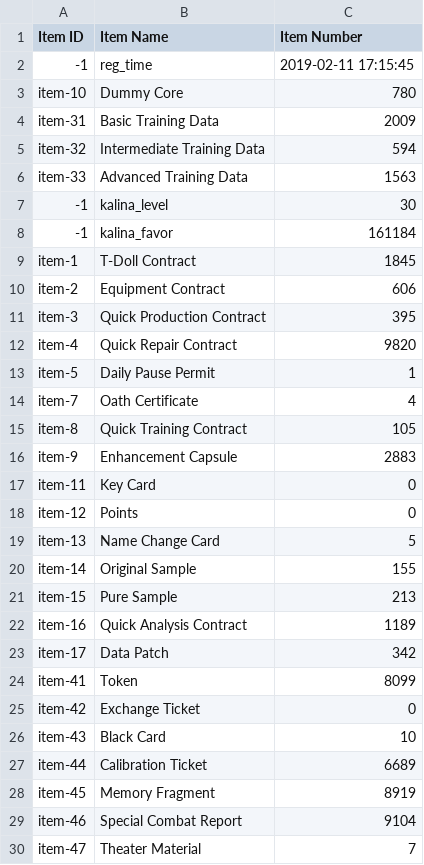
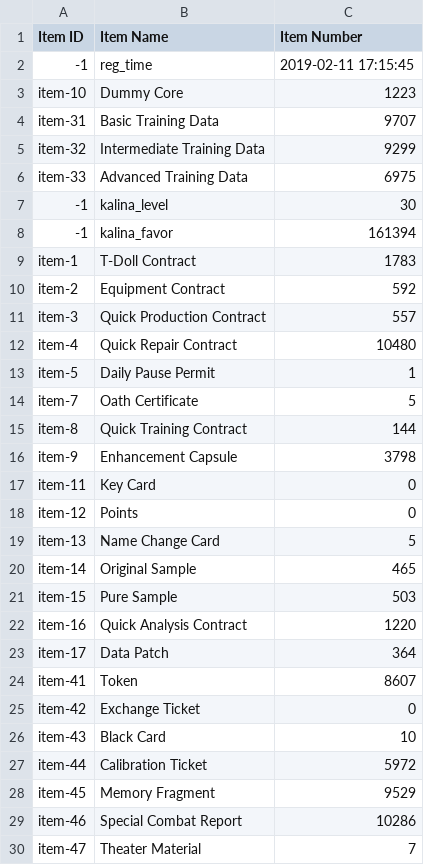
Before and after one commit to Big-Stupid-Jellyfish/gf-data, a CSV file: csv/Nespithe_538721_item_info.csv, drawn as a sheet; only a part is shown; the diff covers the shown part only.

```diff
--- a/csv/Nespithe_538721_item_info.csv
+++ b/csv/Nespithe_538721_item_info.csv
@@ -2,16 +2,16 @@
 -1,reg_time,2019-02-11 17:15:45
-item-10,Dummy Core,780
-item-31,Basic Training Data,2009
-item-32,Intermediate Training Data,594
-item-33,Advanced Training Data,1563
+item-10,Dummy Core,1223
+item-31,Basic Training Data,9707
+item-32,Intermediate Training Data,9299
+item-33,Advanced Training Data,6975
 -1,kalina_level,30
--1,kalina_favor,161184
-item-1,T-Doll Contract,1845
-item-2,Equipment Contract,606
-item-3,Quick Production Contract,395
-item-4,Quick Repair Contract,9820
+-1,kalina_favor,161394
+item-1,T-Doll Contract,1783
+item-2,Equipment Contract,592
+item-3,Quick Production Contract,557
+item-4,Quick Repair Contract,10480
 item-5,Daily Pause Permit,1
-item-7,Oath Certificate,4
-item-8,Quick Training Contract,105
-item-9,Enhancement Capsule,2883
+item-7,Oath Certificate,5
+item-8,Quick Training Contract,144
+item-9,Enhancement Capsule,3798
 item-11,Key Card,0
@@ -19,12 +19,12 @@ item-12,Points,0
 item-13,Name Change Card,5
-item-14,Original Sample,155
-item-15,Pure Sample,213
-item-16,Quick Analysis Contract,1189
-item-17,Data Patch,342
-item-41,Token,8099
+item-14,Original Sample,465
+item-15,Pure Sample,503
+item-16,Quick Analysis Contract,1220
+item-17,Data Patch,364
+item-41,Token,8607
 item-42,Exchange Ticket,0
 item-43,Black Card,10
-item-44,Calibration Ticket,6689
-item-45,Memory Fragment,8919
-item-46,Special Combat Report,9104
+item-44,Calibration Ticket,5972
+item-45,Memory Fragment,9529
+item-46,Special Combat Report,10286
 item-47,Theater Material,7
```
Also changed, not shown: 4 added rows and 35 edited cells elsewhere in this file, csv/Nespithe_538721_coalition_info.csv, csv/Nespithe_538721_doll_info.csv, 2 other files.
